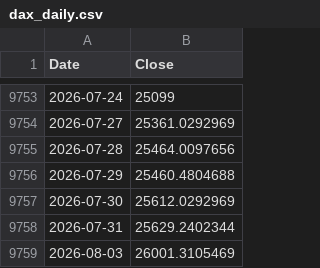
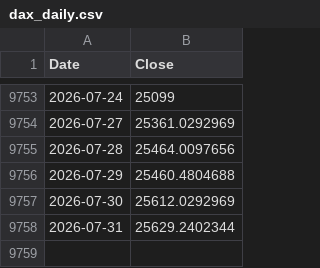
Before and after one commit to rkarim25/Guarded-levered-SP, a CSV file: dax_daily.csv, drawn as a sheet; only a part is shown, gaps mark what is left out; the diff names each change by its address in the sheet, - before the commit and + after, or states it on an @@ line.

```diff
--- a/dax_daily.csv
+++ b/dax_daily.csv
-row 9759: 2026-08-03 | 26001.3105469
```
Also changed, not shown: gold_daily.csv, 12 other files.
